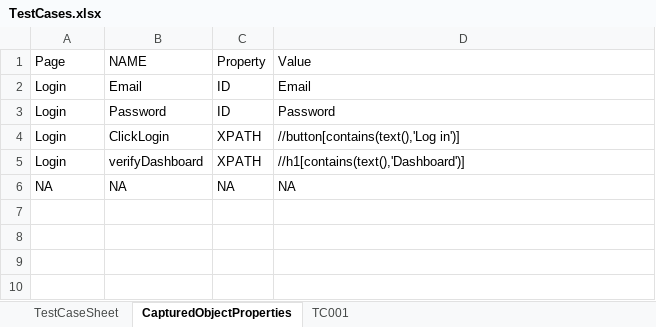
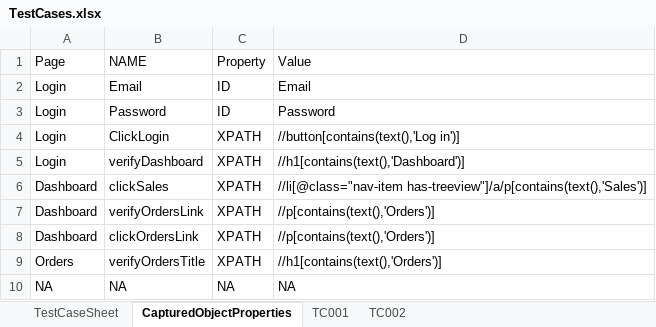
Before and after one commit to chetuAuto/SeleniumFramework_01, an Excel workbook: TestCases.xlsx, sheet CapturedObjectProperties, drawn as a sheet; values as stored, in another font and other column widths than the file's, no borders; the diff names each change by its address in the sheet, - before the commit and + after, or states it on an @@ line.

```diff
--- a/TestCases.xlsx (sheet CapturedObjectProperties)
+++ b/TestCases.xlsx (sheet CapturedObjectProperties)
+sheet tab: TC002
+row 6: Dashboard | clickSales | XPATH | //li[@class="nav-item has-treeview"]/a/p[contains(text(),'Sales')]
+row 7: Dashboard | verifyOrdersLink | XPATH | //p[contains(text(),'Orders')]
+row 8: Dashboard | clickOrdersLink | XPATH | //p[contains(text(),'Orders')]
+row 9: Orders | verifyOrdersTitle | XPATH | //h1[contains(text(),'Orders')]
```
Also changed, not shown: sheet TestCaseSheet, sheet TC001, TestSuite.xlsx, 4 other files.
